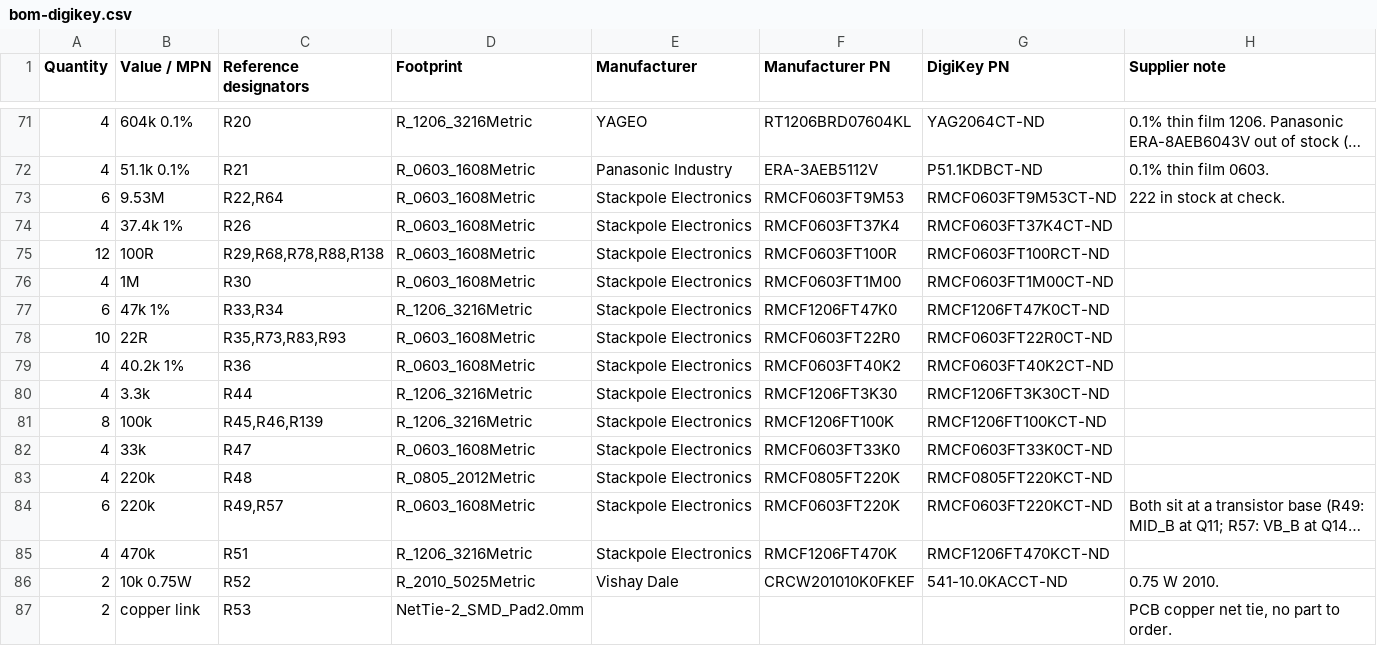
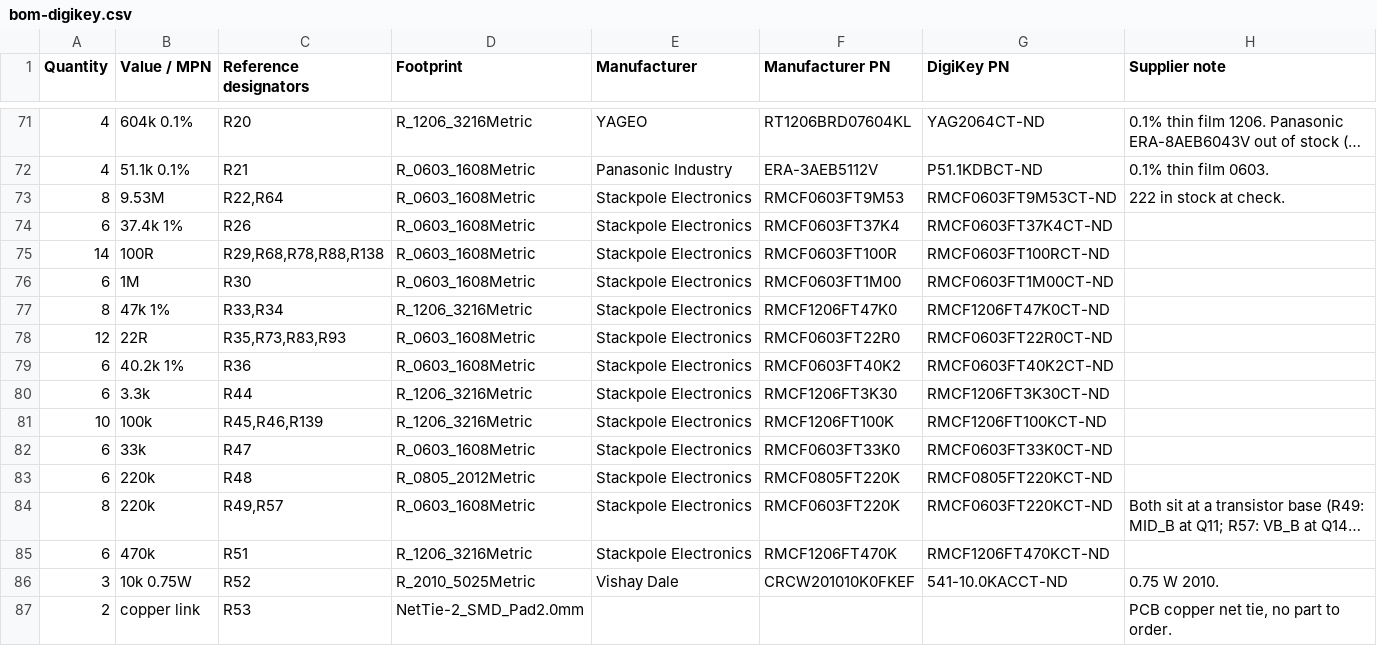
Before and after one commit to jaylamping/roark, a CSV file: hardware/power-board/fab/bom-digikey.csv, drawn as a sheet; only a part is shown, gaps mark what is left out; long unchanged cells end in …; the diff covers the shown part only; the diff names each change by its address in the sheet, - before the commit and + after, or states it on an @@ line.

```diff
--- a/hardware/power-board/fab/bom-digikey.csv
+++ b/hardware/power-board/fab/bom-digikey.csv
-A73 (Quantity): 6
+A73 (Quantity): 8
-A74 (Quantity): 4
+A74 (Quantity): 6
-A75 (Quantity): 12
+A75 (Quantity): 14
-A76 (Quantity): 4
+A76 (Quantity): 6
-A77 (Quantity): 6
+A77 (Quantity): 8
-A78 (Quantity): 10
+A78 (Quantity): 12
-A79:A80 (Quantity): 4
+A79:A80 (Quantity): 6
-A81 (Quantity): 8
+A81 (Quantity): 10
-A82:A83 (Quantity): 4
+A82:A83 (Quantity): 6
-A84 (Quantity): 6
+A84 (Quantity): 8
-A85 (Quantity): 4
+A85 (Quantity): 6
-A86 (Quantity): 2
+A86 (Quantity): 3
```
Also changed, not shown: 74 edited cells elsewhere in this file, hardware/power-board/buck12/fab/bom-digikey.csv, hardware/power-board/kit-2sets.csv, 2 other files.
